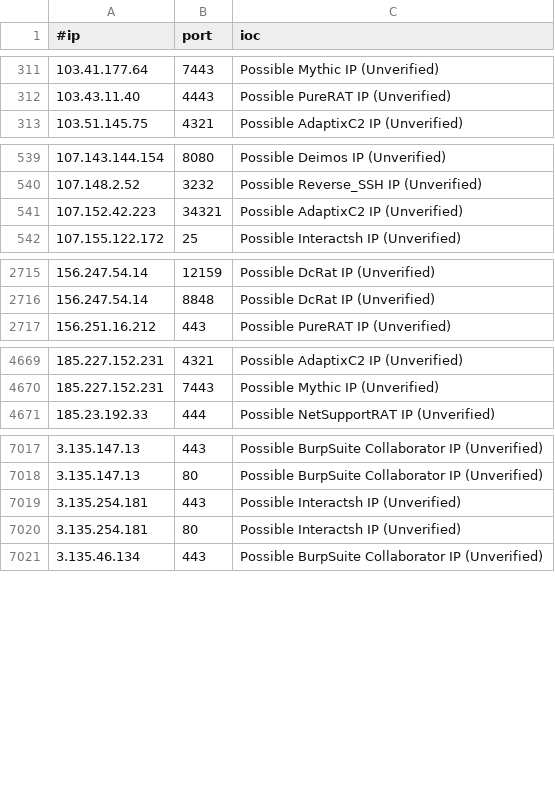
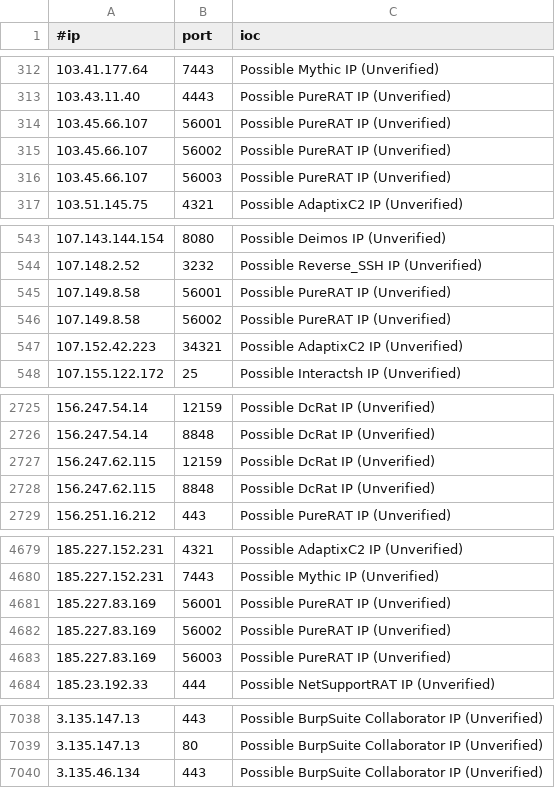
Before and after one commit to timothybrush/C2IntelFeeds, a CSV file: feeds/unverified/IPPortC2s-90day.csv, drawn as a sheet; only a part is shown, gaps mark what is left out; the diff covers the shown part only.

```diff
--- a/feeds/unverified/IPPortC2s-90day.csv
+++ b/feeds/unverified/IPPortC2s-90day.csv
@@ -312,2 +313,5 @@
 103.43.11.40,4443,Possible PureRAT IP (Unverified)
+103.45.66.107,56001,Possible PureRAT IP (Unverified)
+103.45.66.107,56002,Possible PureRAT IP (Unverified)
+103.45.66.107,56003,Possible PureRAT IP (Unverified)
 103.51.145.75,4321,Possible AdaptixC2 IP (Unverified)
@@ -540,2 +544,4 @@
 107.148.2.52,3232,Possible Reverse_SSH IP (Unverified)
+107.149.8.58,56001,Possible PureRAT IP (Unverified)
+107.149.8.58,56002,Possible PureRAT IP (Unverified)
 107.152.42.223,34321,Possible AdaptixC2 IP (Unverified)
@@ -2716,2 +2726,4 @@
 156.247.54.14,8848,Possible DcRat IP (Unverified)
+156.247.62.115,12159,Possible DcRat IP (Unverified)
+156.247.62.115,8848,Possible DcRat IP (Unverified)
 156.251.16.212,443,Possible PureRAT IP (Unverified)
@@ -4670,2 +4680,5 @@
 185.227.152.231,7443,Possible Mythic IP (Unverified)
+185.227.83.169,56001,Possible PureRAT IP (Unverified)
+185.227.83.169,56002,Possible PureRAT IP (Unverified)
+185.227.83.169,56003,Possible PureRAT IP (Unverified)
 185.23.192.33,444,Possible NetSupportRAT IP (Unverified)
@@ -7018,4 +7039,2 @@
 3.135.147.13,80,Possible BurpSuite Collaborator IP (Unverified)
-3.135.254.181,443,Possible Interactsh IP (Unverified)
-3.135.254.181,80,Possible Interactsh IP (Unverified)
 3.135.46.134,443,Possible BurpSuite Collaborator IP (Unverified)
```
Also changed, not shown: 33 added rows and 14 removed rows elsewhere in this file, feeds/unverified/DomainKVM-30day.csv, feeds/unverified/DomainKVM-90day.csv, 37 other files.
